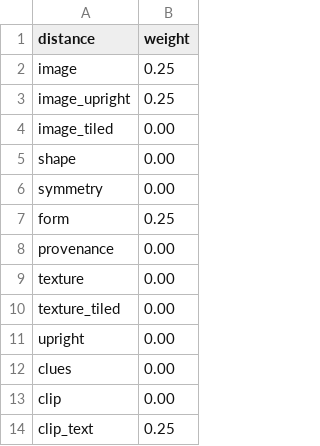
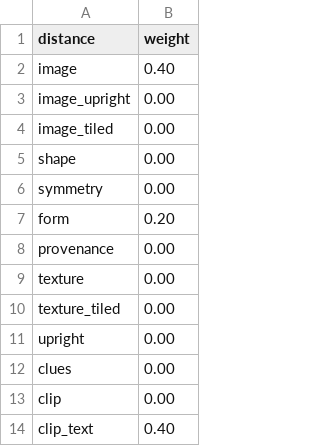
Before and after one commit to HiDefTextiles/Sjonabok, a CSV file: analysis/subjects/weights.csv, drawn as a sheet.

```diff
--- a/analysis/subjects/weights.csv
+++ b/analysis/subjects/weights.csv
@@ -1,4 +1,4 @@
 distance,weight
-image,0.25
-image_upright,0.25
+image,0.40
+image_upright,0.00
 image_tiled,0.00
@@ -6,3 +6,3 @@ shape,0.00
 symmetry,0.00
-form,0.25
+form,0.20
 provenance,0.00
@@ -13,2 +13,2 @@ clues,0.00
 clip,0.00
-clip_text,0.25
+clip_text,0.40
```
Also changed, not shown: analysis/subjects/families.csv, analysis/subjects/feature_labels.csv, 3 other files.
